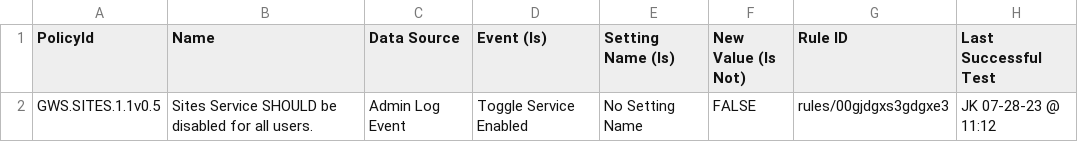
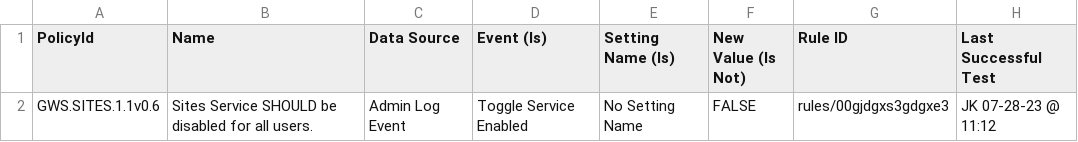
Before and after one commit to cisagov/ScubaGoggles, a CSV file: drift-rules/GWS Drift Monitoring Rules - Sites.csv, drawn as a sheet.

```diff
--- a/drift-rules/GWS Drift Monitoring Rules - Sites.csv
+++ b/drift-rules/GWS Drift Monitoring Rules - Sites.csv
@@ -1,2 +1,2 @@
 PolicyId,Name,Data Source,Event (Is),Setting Name (Is),New Value (Is Not),Rule ID,Last Successful Test
-GWS.SITES.1.1v0.5,Sites Service SHOULD be disabled for all users.,Admin Log Event,Toggle Service Enabled,No Setting Name,FALSE,rules/00gjdgxs3gdgxe3,JK 07-28-23 @ 11:12
+GWS.SITES.1.1v0.6,Sites Service SHOULD be disabled for all users.,Admin Log Event,Toggle Service Enabled,No Setting Name,FALSE,rules/00gjdgxs3gdgxe3,JK 07-28-23 @ 11:12
```
Also changed, not shown: drift-rules/GWS Drift Monitoring Rules - Groups.csv, drift-rules/GWS Drift Monitoring Rules - Meet.csv, 16 other files.
